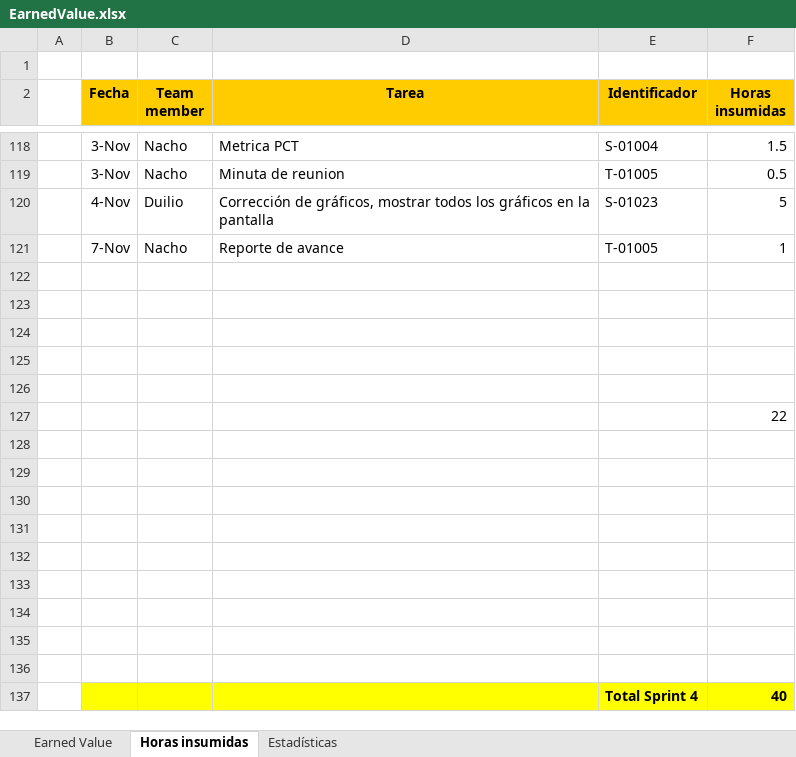
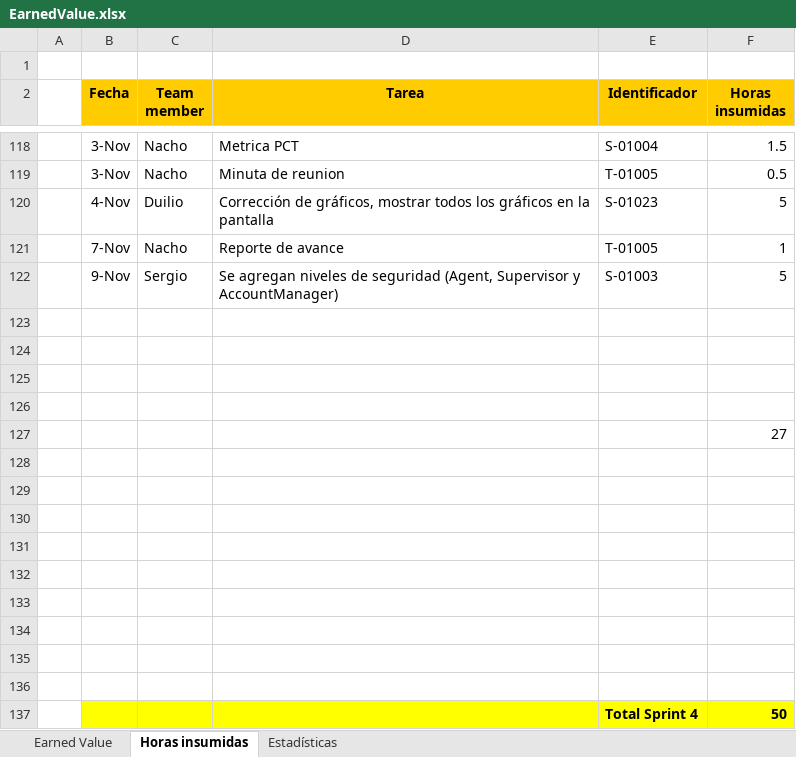
Before and after one commit to nicohen/bob-patinho, an Excel workbook: Documentacion/Minutas e informes/EarnedValue.xlsx, sheet Horas insumidas, drawn as a sheet; only a part is shown, gaps mark what is left out; values as stored, in another font and other column widths than the file's, no borders; removed rows and columns are numbered as before the commit, all else as after; the diff names each change by its address in the sheet, - before the commit and + after, or states it on an @@ line.

Commit message:
Horas Sergio

```diff
--- a/Documentacion/Minutas e informes/EarnedValue.xlsx (sheet Horas insumidas)
+++ b/Documentacion/Minutas e informes/EarnedValue.xlsx (sheet Horas insumidas)
+row 122:  | 9-Nov | Sergio | Se agregan niveles de seguridad (Agent, Supervisor y AccountManager) | S-01003 | 5
-row 126: (empty)
-F127 (Horas insumidas): 22
+F127 (Horas insumidas): 27
-F137 (Horas insumidas): 40
+F137 (Horas insumidas): 50
```
Also changed, not shown: sheet Earned Value, charts or pictures.
